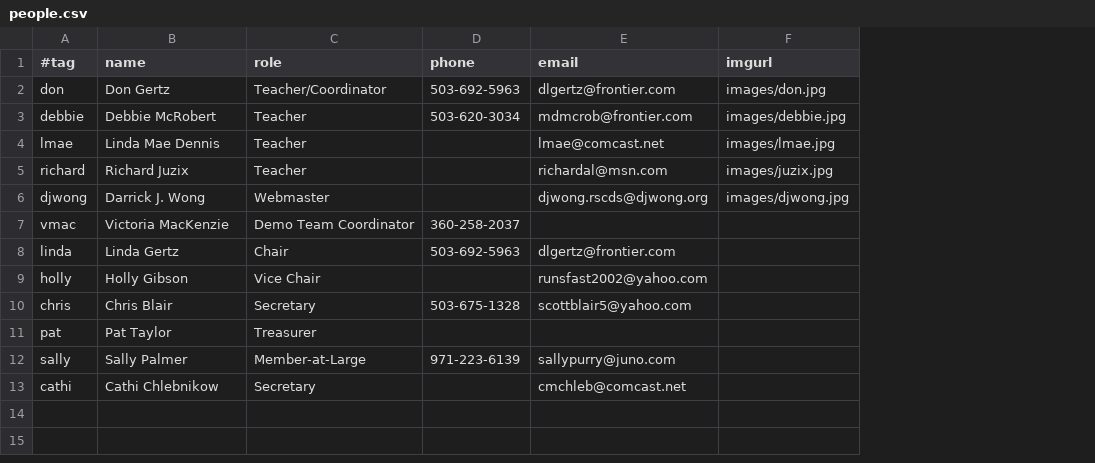
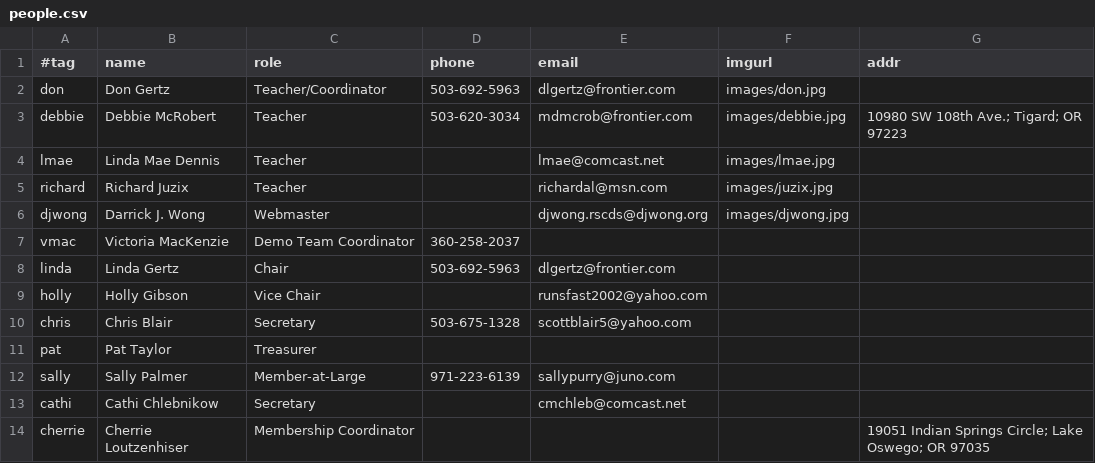
Before and after one commit to djwong/rscds, a CSV file: data/people.csv, drawn as a sheet; the diff names each change by its address in the sheet, - before the commit and + after, or states it on an @@ line.

```diff
--- a/data/people.csv
+++ b/data/people.csv
+column G (addr), row 3: 10980 SW 108th Ave.; Tigard; OR 97223
+row 14: cherrie | Cherrie Loutzenhiser | Membership Coordinator |  |  |  | 19051 Indian Springs Circle; Lake Oswego; OR 97035
```
Also changed, not shown: 5 other files.
